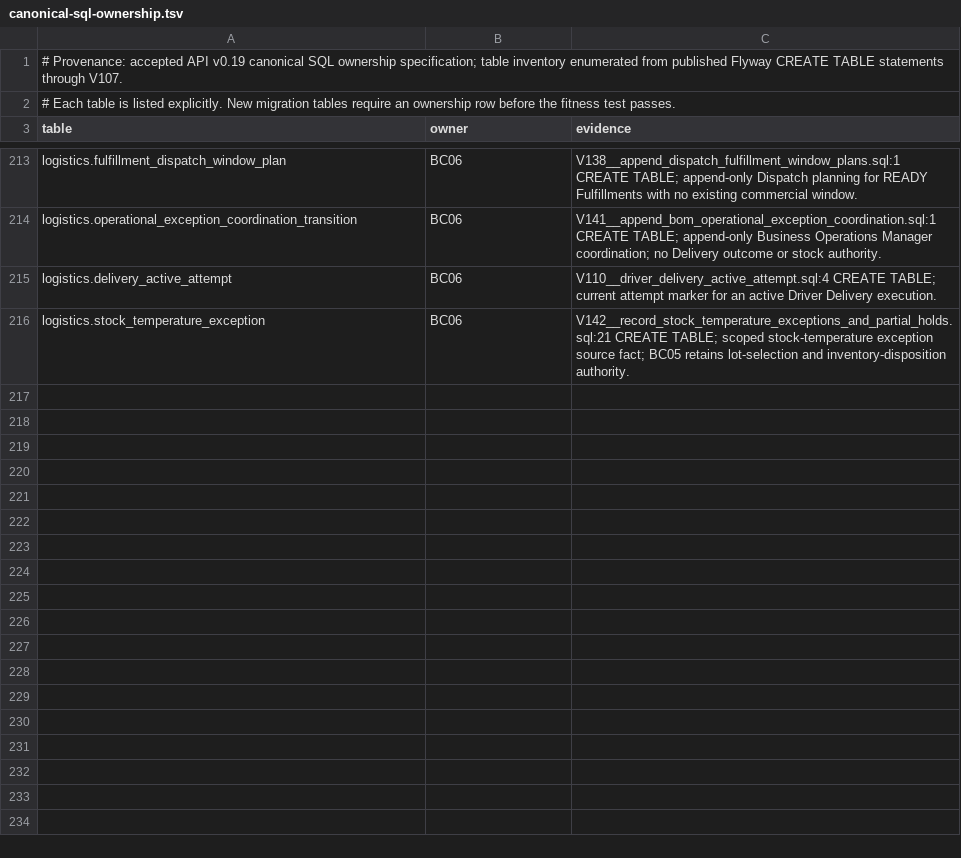
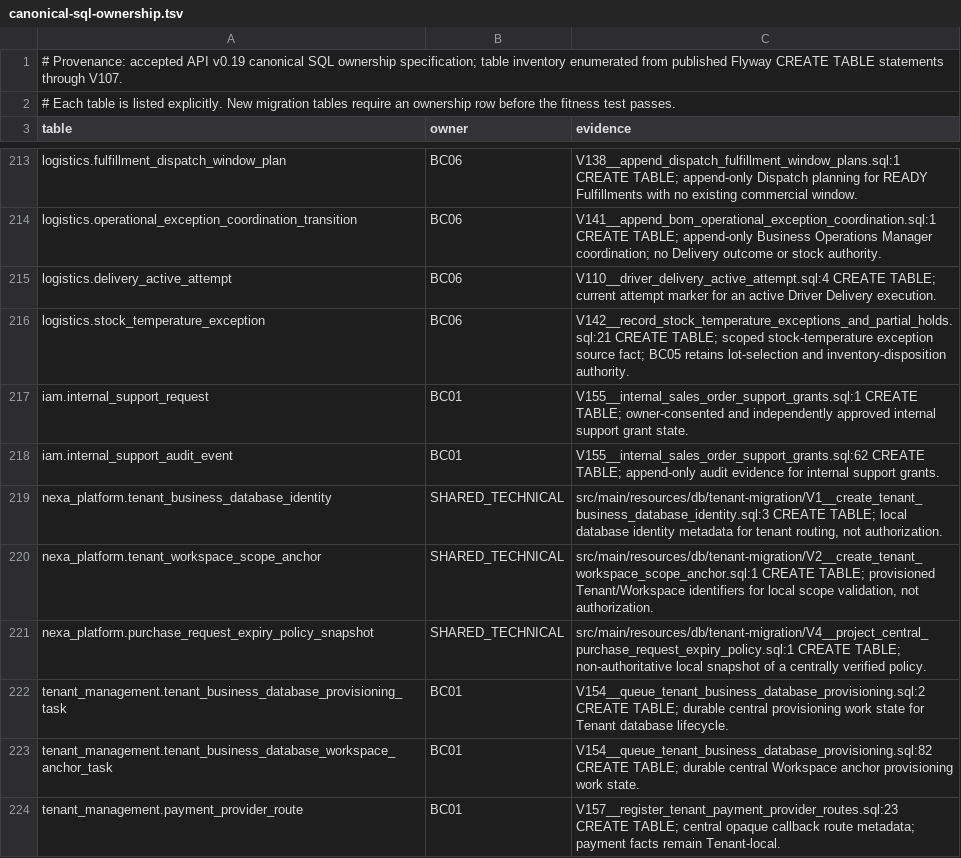
Before and after one commit to nexa-suite/api, a TSV file: docs/architecture/canonical-sql-ownership.tsv, drawn as a sheet; only a part is shown, gaps mark what is left out.

Commit message:
security(database): close tenant RLS grants and normalize derived balances

```diff
--- a/docs/architecture/canonical-sql-ownership.tsv
+++ b/docs/architecture/canonical-sql-ownership.tsv
@@ -216 +216,9 @@ logistics.delivery_active_attempt	BC06	V110__driver_delivery_active_attempt.sql:
 logistics.stock_temperature_exception	BC06	V142__record_stock_temperature_exceptions_and_partial_holds.sql:21 CREATE TABLE; scoped stock-temperature exception source fact; BC05 retains lot-selection and inventory-disposition authority.
+iam.internal_support_request	BC01	V155__internal_sales_order_support_grants.sql:1 CREATE TABLE; owner-consented and independently approved internal support grant state.
+iam.internal_support_audit_event	BC01	V155__internal_sales_order_support_grants.sql:62 CREATE TABLE; append-only audit evidence for internal support grants.
+nexa_platform.tenant_business_database_identity	SHARED_TECHNICAL	src/main/resources/db/tenant-migration/V1__create_tenant_business_database_identity.sql:3 CREATE TABLE; local database identity metadata for tenant routing, not authorization.
+nexa_platform.tenant_workspace_scope_anchor	SHARED_TECHNICAL	src/main/resources/db/tenant-migration/V2__create_tenant_workspace_scope_anchor.sql:1 CREATE TABLE; provisioned Tenant/Workspace identifiers for local scope validation, not authorization.
+nexa_platform.purchase_request_expiry_policy_snapshot	SHARED_TECHNICAL	src/main/resources/db/tenant-migration/V4__project_central_purchase_request_expiry_policy.sql:1 CREATE TABLE; non-authoritative local snapshot of a centrally verified policy.
+tenant_management.tenant_business_database_provisioning_task	BC01	V154__queue_tenant_business_database_provisioning.sql:2 CREATE TABLE; durable central provisioning work state for Tenant database lifecycle.
+tenant_management.tenant_business_database_workspace_anchor_task	BC01	V154__queue_tenant_business_database_provisioning.sql:82 CREATE TABLE; durable central Workspace anchor provisioning work state.
+tenant_management.payment_provider_route	BC01	V157__register_tenant_payment_provider_routes.sql:23 CREATE TABLE; central opaque callback route metadata; payment facts remain Tenant-local.
```
Also changed, not shown: 18 other files.
